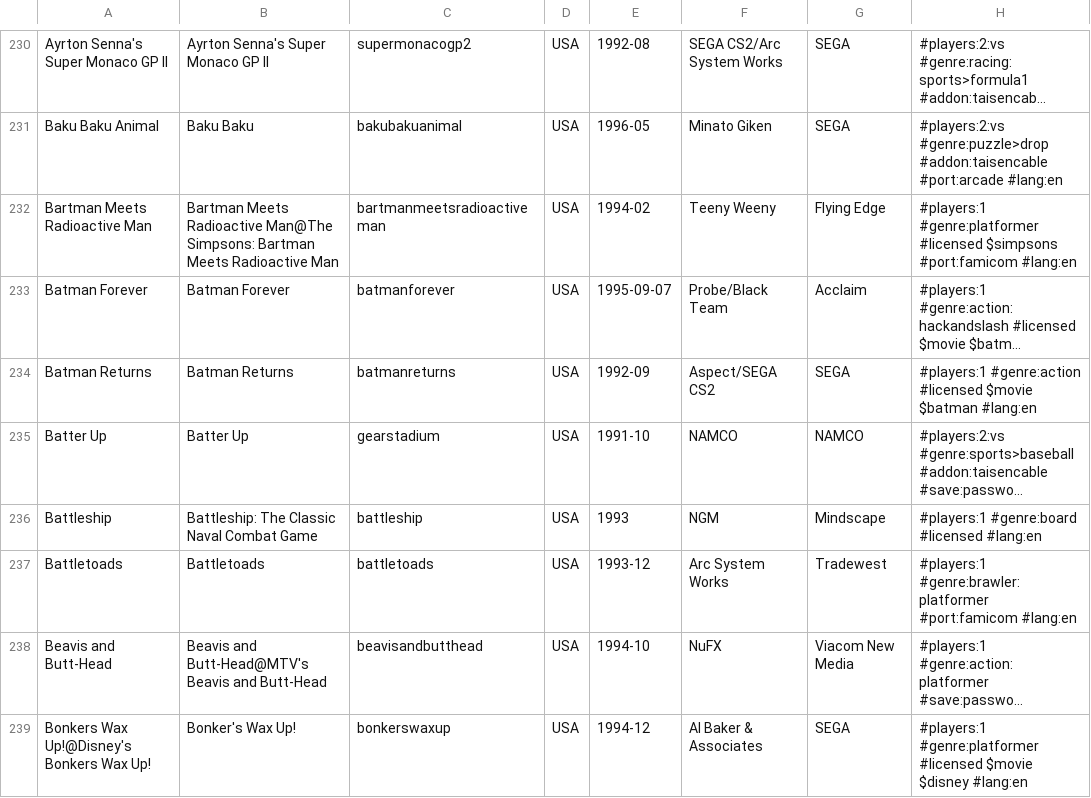
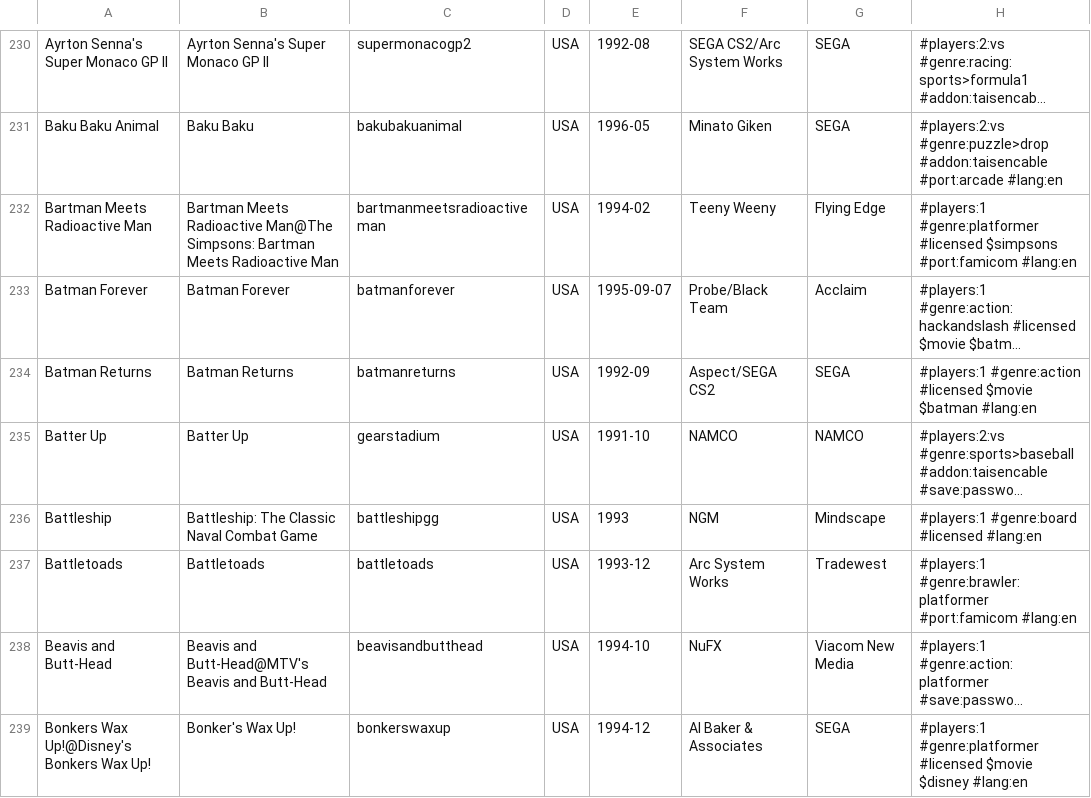
Before and after one commit to PigSaint/GameDataBase, a CSV file: console_sega_gamegear.csv, drawn as a sheet; only a part is shown, gaps mark what is left out; long unchanged cells end in …; the diff covers the shown part only; the diff names each change by its address in the sheet, - before the commit and + after, or states it on an @@ line.

Commit message:
Update console_sega_gamegear.csv

```diff
--- a/console_sega_gamegear.csv
+++ b/console_sega_gamegear.csv
-C236: battleship
+C236: battleshipgg
```
Also changed, not shown: 7 edited cells elsewhere in this file.
